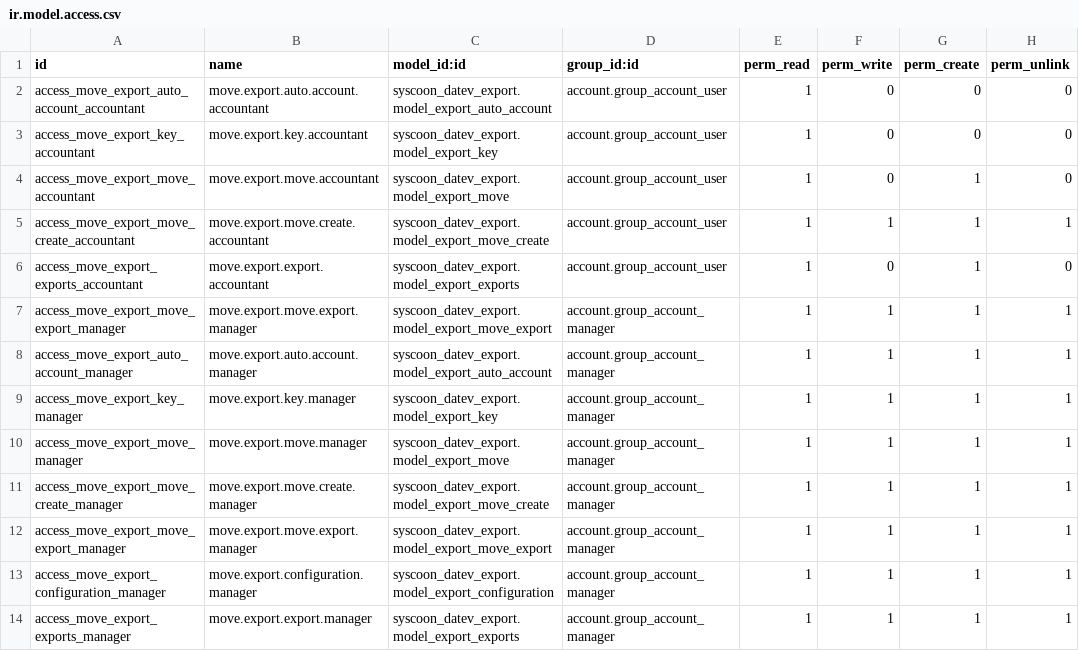
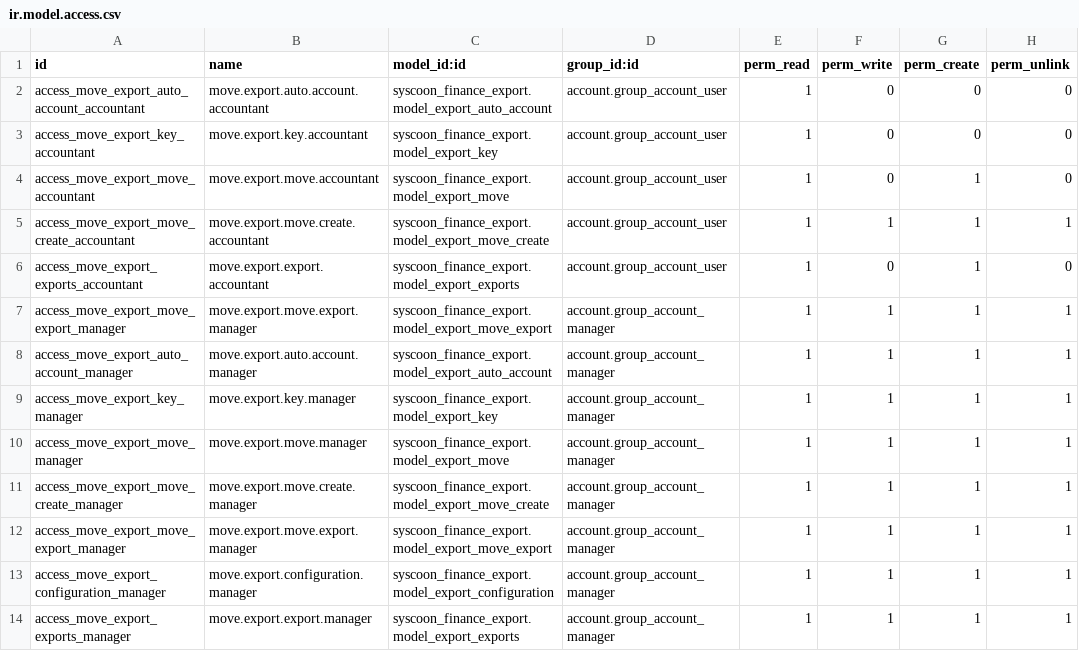
Before and after one commit to satriani-vai/odoo-addons, a CSV file: syscoon_finance_export/security/ir.model.access.csv, drawn as a sheet.

Commit message:
[UPD] Update, correcting little error in security rules

```diff
--- a/syscoon_finance_export/security/ir.model.access.csv
+++ b/syscoon_finance_export/security/ir.model.access.csv
@@ -1,14 +1,14 @@
 id,name,model_id:id,group_id:id,perm_read,perm_write,perm_create,perm_unlink
-access_move_export_auto_account_accountant,move.export.auto.account.accountant,syscoon_datev_export.model_export_auto_account,account.group_account_user,1,0,0,0
-access_move_export_key_accountant,move.export.key.accountant,syscoon_datev_export.model_export_key,account.group_account_user,1,0,0,0
-access_move_export_move_accountant,move.export.move.accountant,syscoon_datev_export.model_export_move,account.group_account_user,1,0,1,0
-access_move_export_move_create_accountant,move.export.move.create.accountant,syscoon_datev_export.model_export_move_create,account.group_account_user,1,1,1,1
-access_move_export_exports_accountant,move.export.export.accountant,syscoon_datev_export.model_export_exports,account.group_account_user,1,0,1,0
-access_move_export_move_export_manager,move.export.move.export.manager,syscoon_datev_export.model_export_move_export,account.group_account_manager,1,1,1,1
-access_move_export_auto_account_manager,move.export.auto.account.manager,syscoon_datev_export.model_export_auto_account,account.group_account_manager,1,1,1,1
-access_move_export_key_manager,move.export.key.manager,syscoon_datev_export.model_export_key,account.group_account_manager,1,1,1,1
-access_move_export_move_manager,move.export.move.manager,syscoon_datev_export.model_export_move,account.group_account_manager,1,1,1,1
-access_move_export_move_create_manager,move.export.move.create.manager,syscoon_datev_export.model_export_move_create,account.group_account_manager,1,1,1,1
-access_move_export_move_export_manager,move.export.move.export.manager,syscoon_datev_export.model_export_move_export,account.group_account_manager,1,1,1,1
-access_move_export_configuration_manager,move.export.configuration.manager,syscoon_datev_export.model_export_configuration,account.group_account_manager,1,1,1,1
-access_move_export_exports_manager,move.export.export.manager,syscoon_datev_export.model_export_exports,account.group_account_manager,1,1,1,1
+access_move_export_auto_account_accountant,move.export.auto.account.accountant,syscoon_finance_export.model_export_auto_account,account.group_account_user,1,0,0,0
+access_move_export_key_accountant,move.export.key.accountant,syscoon_finance_export.model_export_key,account.group_account_user,1,0,0,0
+access_move_export_move_accountant,move.export.move.accountant,syscoon_finance_export.model_export_move,account.group_account_user,1,0,1,0
+access_move_export_move_create_accountant,move.export.move.create.accountant,syscoon_finance_export.model_export_move_create,account.group_account_user,1,1,1,1
+access_move_export_exports_accountant,move.export.export.accountant,syscoon_finance_export.model_export_exports,account.group_account_user,1,0,1,0
+access_move_export_move_export_manager,move.export.move.export.manager,syscoon_finance_export.model_export_move_export,account.group_account_manager,1,1,1,1
+access_move_export_auto_account_manager,move.export.auto.account.manager,syscoon_finance_export.model_export_auto_account,account.group_account_manager,1,1,1,1
+access_move_export_key_manager,move.export.key.manager,syscoon_finance_export.model_export_key,account.group_account_manager,1,1,1,1
+access_move_export_move_manager,move.export.move.manager,syscoon_finance_export.model_export_move,account.group_account_manager,1,1,1,1
+access_move_export_move_create_manager,move.export.move.create.manager,syscoon_finance_export.model_export_move_create,account.group_account_manager,1,1,1,1
+access_move_export_move_export_manager,move.export.move.export.manager,syscoon_finance_export.model_export_move_export,account.group_account_manager,1,1,1,1
+access_move_export_configuration_manager,move.export.configuration.manager,syscoon_finance_export.model_export_configuration,account.group_account_manager,1,1,1,1
+access_move_export_exports_manager,move.export.export.manager,syscoon_finance_export.model_export_exports,account.group_account_manager,1,1,1,1
```
